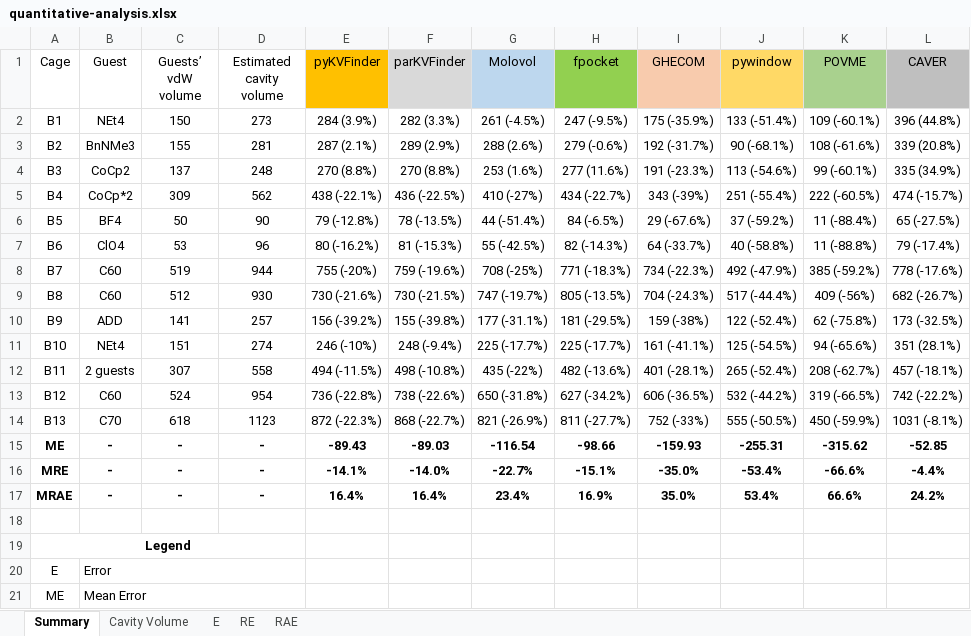
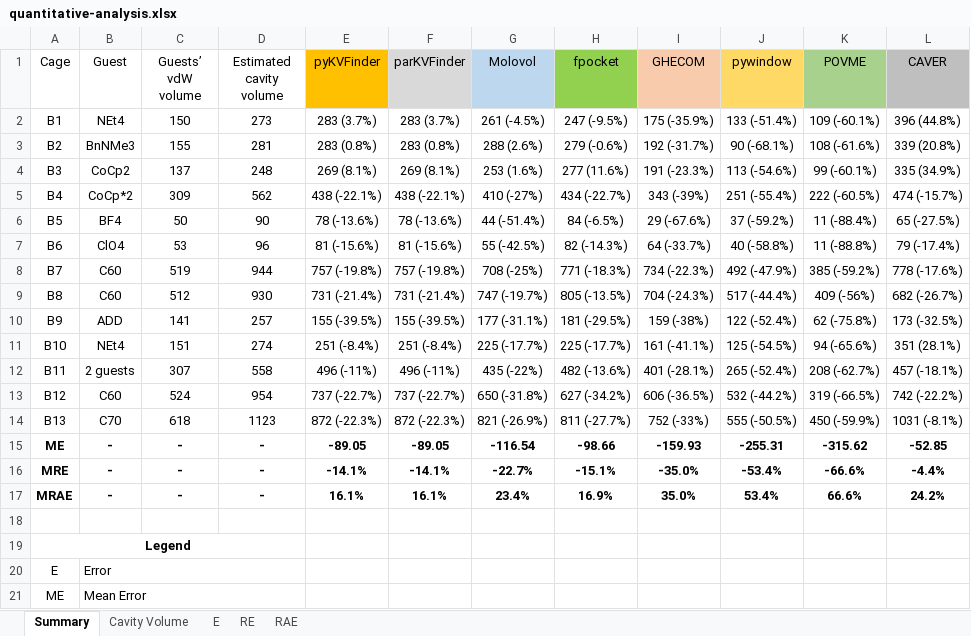
Before and after one commit to LBC-LNBio/SMC-Benchmarking, an Excel workbook: results/quantitative-analysis.xlsx, sheet Summary, drawn as a sheet; only a part is shown; values as stored, in another font and other column widths than the file's, no borders; the diff names each change by its address in the sheet, - before the commit and + after, or states it on an @@ line.

```diff
--- a/results/quantitative-analysis.xlsx (sheet Summary)
+++ b/results/quantitative-analysis.xlsx (sheet Summary)
-E2 (pyKVFinder): 284 (3.9%)
+E2 (pyKVFinder): 283 (3.7%)
-F2 (parKVFinder): 282 (3.3%)
+F2 (parKVFinder): 283 (3.7%)
-E3 (pyKVFinder): 287 (2.1%)
+E3 (pyKVFinder): 283 (0.8%)
-F3 (parKVFinder): 289 (2.9%)
+F3 (parKVFinder): 283 (0.8%)
-E4 (pyKVFinder): 270 (8.8%)
+E4 (pyKVFinder): 269 (8.1%)
-F4 (parKVFinder): 270 (8.8%)
+F4 (parKVFinder): 269 (8.1%)
-F5 (parKVFinder): 436 (-22.5%)
+F5 (parKVFinder): 438 (-22.1%)
-E6 (pyKVFinder): 79 (-12.8%)
+E6 (pyKVFinder): 78 (-13.6%)
-F6 (parKVFinder): 78 (-13.5%)
+F6 (parKVFinder): 78 (-13.6%)
-E7 (pyKVFinder): 80 (-16.2%)
+E7 (pyKVFinder): 81 (-15.6%)
-F7 (parKVFinder): 81 (-15.3%)
+F7 (parKVFinder): 81 (-15.6%)
-E8 (pyKVFinder): 755 (-20%)
+E8 (pyKVFinder): 757 (-19.8%)
-F8 (parKVFinder): 759 (-19.6%)
+F8 (parKVFinder): 757 (-19.8%)
-E9 (pyKVFinder): 730 (-21.6%)
+E9 (pyKVFinder): 731 (-21.4%)
-F9 (parKVFinder): 730 (-21.5%)
+F9 (parKVFinder): 731 (-21.4%)
-E10 (pyKVFinder): 156 (-39.2%)
+E10 (pyKVFinder): 155 (-39.5%)
-F10 (parKVFinder): 155 (-39.8%)
+F10 (parKVFinder): 155 (-39.5%)
-E11 (pyKVFinder): 246 (-10%)
+E11 (pyKVFinder): 251 (-8.4%)
-F11 (parKVFinder): 248 (-9.4%)
+F11 (parKVFinder): 251 (-8.4%)
-E12 (pyKVFinder): 494 (-11.5%)
+E12 (pyKVFinder): 496 (-11%)
-F12 (parKVFinder): 498 (-10.8%)
+F12 (parKVFinder): 496 (-11%)
-E13 (pyKVFinder): 736 (-22.8%)
+E13 (pyKVFinder): 737 (-22.7%)
-F13 (parKVFinder): 738 (-22.6%)
+F13 (parKVFinder): 737 (-22.7%)
-F14 (parKVFinder): 868 (-22.7%)
+F14 (parKVFinder): 872 (-22.3%)
-E15 (pyKVFinder): -89.43
+E15 (pyKVFinder): -89.05
-F15 (parKVFinder): -89.03
+F15 (parKVFinder): -89.05
-F16 (parKVFinder): -14.0%
+F16 (parKVFinder): -14.1%
-E17 (pyKVFinder): 16.4%
+E17 (pyKVFinder): 16.1%
-F17 (parKVFinder): 16.4%
+F17 (parKVFinder): 16.1%
```
Also changed, not shown: sheet E, sheet RAE, sheet Cavity Volume, sheet RE.
